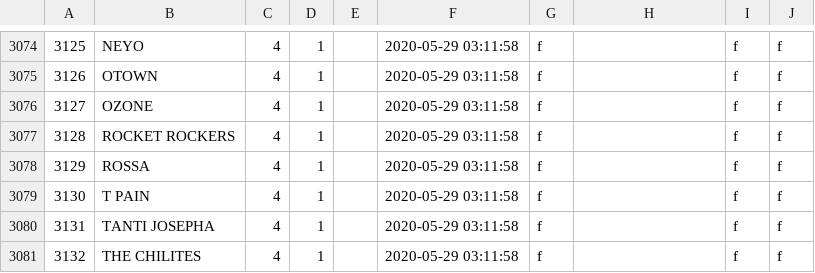
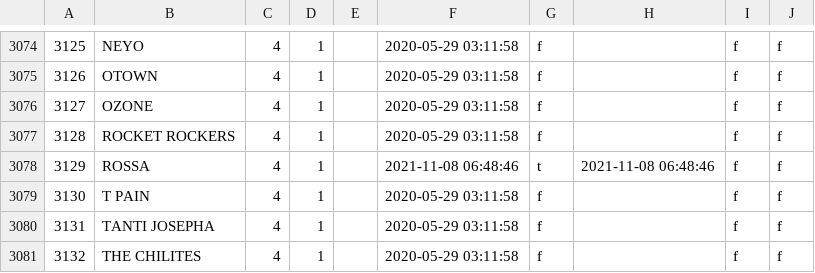
Before and after one commit to TrueTamao/KaraokeTW, a CSV file: db/origin_artists.csv, drawn as a sheet; only a part is shown, gaps mark what is left out.

```diff
--- a/db/origin_artists.csv
+++ b/db/origin_artists.csv
@@ -3077,3 +3077,3 @@
 3128|ROCKET ROCKERS|4|1||2020-05-29 03:11:58|f||f|f
-3129|ROSSA|4|1||2020-05-29 03:11:58|f||f|f
+3129|ROSSA|4|1||2021-11-08 06:48:46|t|2021-11-08 06:48:46|f|f
 3130|T PAIN|4|1||2020-05-29 03:11:58|f||f|f
```
Also changed, not shown: db/artists.csv, 1 other file.
